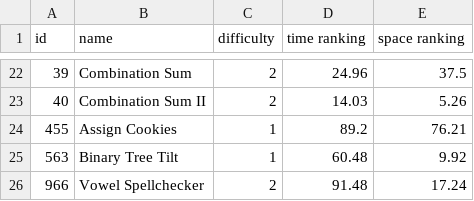
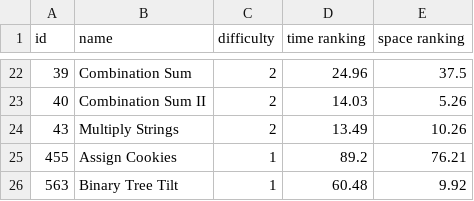
Before and after one commit to LouYu2015/leetcode, a CSV file: index.csv, drawn as a sheet; only a part is shown, gaps mark what is left out; the shorter side is filled out with more unchanged rows; the diff names each change by its address in the sheet, - before the commit and + after, or states it on an @@ line.

Commit message:
Multiply Strings(AC)

```diff
--- a/index.csv
+++ b/index.csv
+row 24: 43 | Multiply Strings | 2 | 13.49 | 10.26
```
Also changed, not shown: 1 other file.
